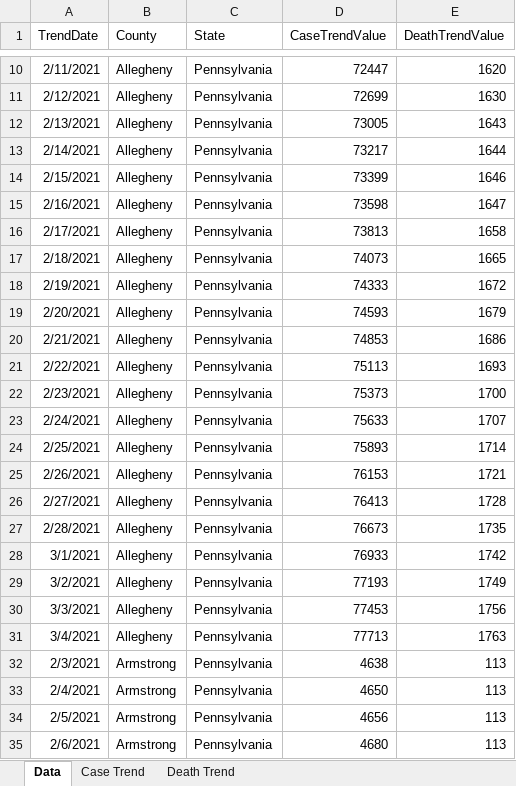
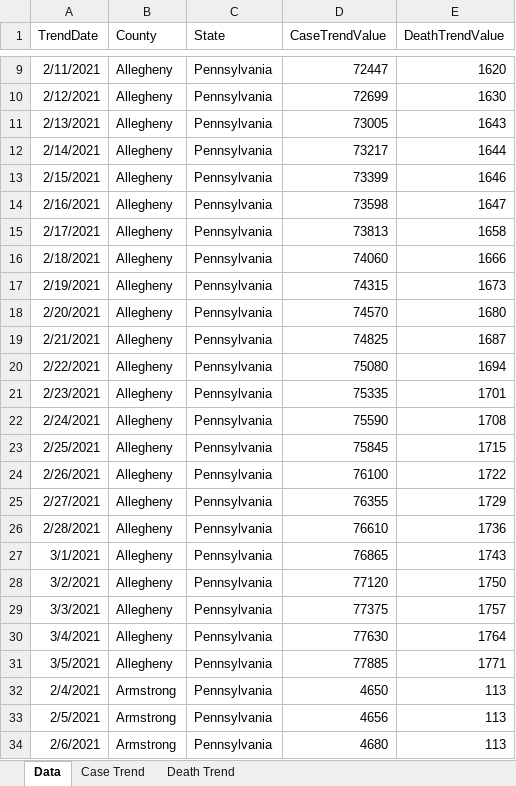
Before and after one commit to mhowe0422/mhowe0422.github.io, an Excel workbook: covid19/data/CountyStateCaseDeathTrends.xlsx, sheet Data, drawn as a sheet; only a part is shown, gaps mark what is left out; values as stored, in another font and other column widths than the file's, no borders; table styles not drawn; removed rows and columns are numbered as before the commit, all else as after; the diff covers the shown part only; the diff names each change by its address in the sheet, - before the commit and + after, or states it on an @@ line.

```diff
--- a/covid19/data/CountyStateCaseDeathTrends.xlsx (sheet Data)
+++ b/covid19/data/CountyStateCaseDeathTrends.xlsx (sheet Data)
-D16 (CaseTrendValue): 74073
+D16 (CaseTrendValue): 74060
-E16 (DeathTrendValue): 1665
+E16 (DeathTrendValue): 1666
-D17 (CaseTrendValue): 74333
+D17 (CaseTrendValue): 74315
-E17 (DeathTrendValue): 1672
+E17 (DeathTrendValue): 1673
-D18 (CaseTrendValue): 74593
+D18 (CaseTrendValue): 74570
-E18 (DeathTrendValue): 1679
+E18 (DeathTrendValue): 1680
-D19 (CaseTrendValue): 74853
+D19 (CaseTrendValue): 74825
-E19 (DeathTrendValue): 1686
+E19 (DeathTrendValue): 1687
-D20 (CaseTrendValue): 75113
+D20 (CaseTrendValue): 75080
-E20 (DeathTrendValue): 1693
+E20 (DeathTrendValue): 1694
-D21 (CaseTrendValue): 75373
+D21 (CaseTrendValue): 75335
-E21 (DeathTrendValue): 1700
+E21 (DeathTrendValue): 1701
-D22 (CaseTrendValue): 75633
+D22 (CaseTrendValue): 75590
-E22 (DeathTrendValue): 1707
+E22 (DeathTrendValue): 1708
-D23 (CaseTrendValue): 75893
+D23 (CaseTrendValue): 75845
-E23 (DeathTrendValue): 1714
+E23 (DeathTrendValue): 1715
-D24 (CaseTrendValue): 76153
+D24 (CaseTrendValue): 76100
-E24 (DeathTrendValue): 1721
+E24 (DeathTrendValue): 1722
-D25 (CaseTrendValue): 76413
+D25 (CaseTrendValue): 76355
-E25 (DeathTrendValue): 1728
+E25 (DeathTrendValue): 1729
-D26 (CaseTrendValue): 76673
+D26 (CaseTrendValue): 76610
-E26 (DeathTrendValue): 1735
+E26 (DeathTrendValue): 1736
-D27 (CaseTrendValue): 76933
+D27 (CaseTrendValue): 76865
-E27 (DeathTrendValue): 1742
+E27 (DeathTrendValue): 1743
-D28 (CaseTrendValue): 77193
+D28 (CaseTrendValue): 77120
-E28 (DeathTrendValue): 1749
+E28 (DeathTrendValue): 1750
-D29 (CaseTrendValue): 77453
+D29 (CaseTrendValue): 77375
-E29 (DeathTrendValue): 1756
+E29 (DeathTrendValue): 1757
-D30 (CaseTrendValue): 77713
+D30 (CaseTrendValue): 77630
-E30 (DeathTrendValue): 1763
+E30 (DeathTrendValue): 1764
-row 32: 2/3/2021 | Armstrong | Pennsylvania | 4638 | 113
+row 31: 3/5/2021 | Allegheny | Pennsylvania | 77885 | 1771
```
Also changed, not shown: 10 added rows, 10 removed rows and 209 edited cells elsewhere in this sheet, charts or pictures, covid19/data/CaseRatio.xlsx, covid19/data/USCaseCount.xlsx, 4 other files.
